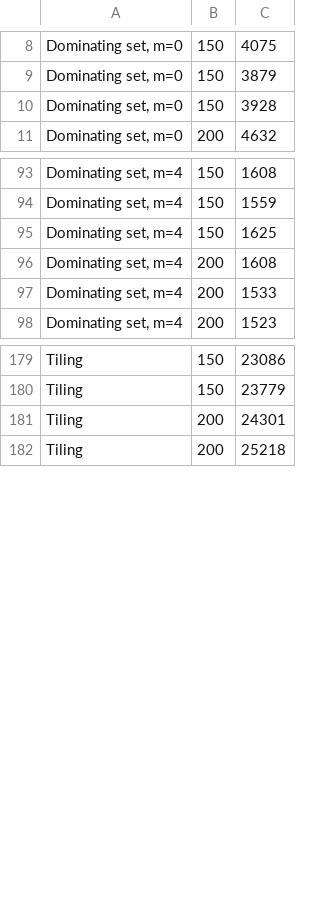
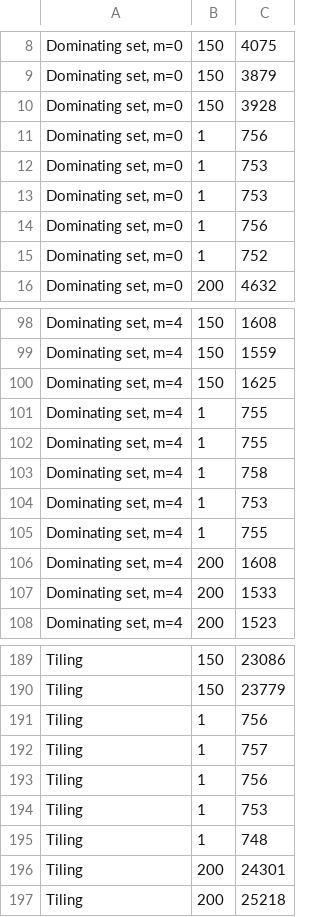
Before and after one commit to broadinstitute/hybsel-design-runs, a TSV file: experiments/compare-set-cover-to-baseline/data/ebola_zaire_with_2014/num-probes.tsv, drawn as a sheet; only a part is shown, gaps mark what is left out; the diff covers the shown part only.

```diff
--- a/experiments/compare-set-cover-to-baseline/data/ebola_zaire_with_2014/num-probes.tsv
+++ b/experiments/compare-set-cover-to-baseline/data/ebola_zaire_with_2014/num-probes.tsv
@@ -10,2 +10,7 @@ Dominating set, m=0	150	3879
 Dominating set, m=0	150	3928
+Dominating set, m=0	1	756
+Dominating set, m=0	1	753
+Dominating set, m=0	1	753
+Dominating set, m=0	1	756
+Dominating set, m=0	1	752
 Dominating set, m=0	200	4632
@@ -95,2 +100,7 @@ Dominating set, m=4	150	1559
 Dominating set, m=4	150	1625
+Dominating set, m=4	1	755
+Dominating set, m=4	1	755
+Dominating set, m=4	1	758
+Dominating set, m=4	1	753
+Dominating set, m=4	1	755
 Dominating set, m=4	200	1608
@@ -180,2 +190,7 @@ Tiling	150	23086
 Tiling	150	23779
+Tiling	1	756
+Tiling	1	757
+Tiling	1	756
+Tiling	1	753
+Tiling	1	748
 Tiling	200	24301
```
Also changed, not shown: 21 added rows, 1 removed row and 33 edited cells elsewhere in this file, experiments/compare-set-cover-to-baseline/data/hepatitis_c/num-probes.tsv, experiments/compare-set-cover-to-baseline/data/hiv1_without_ltr/num-probes.tsv.
